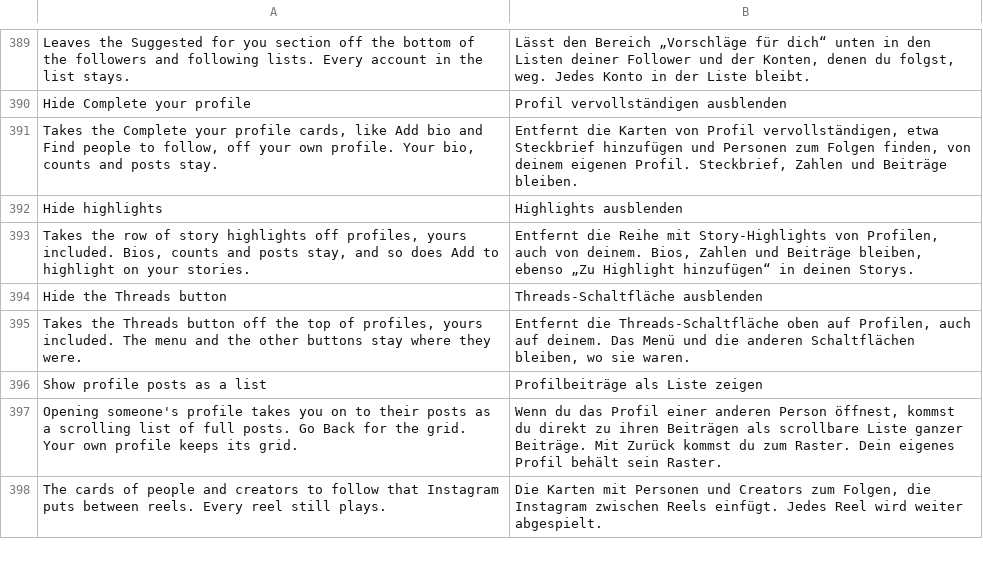
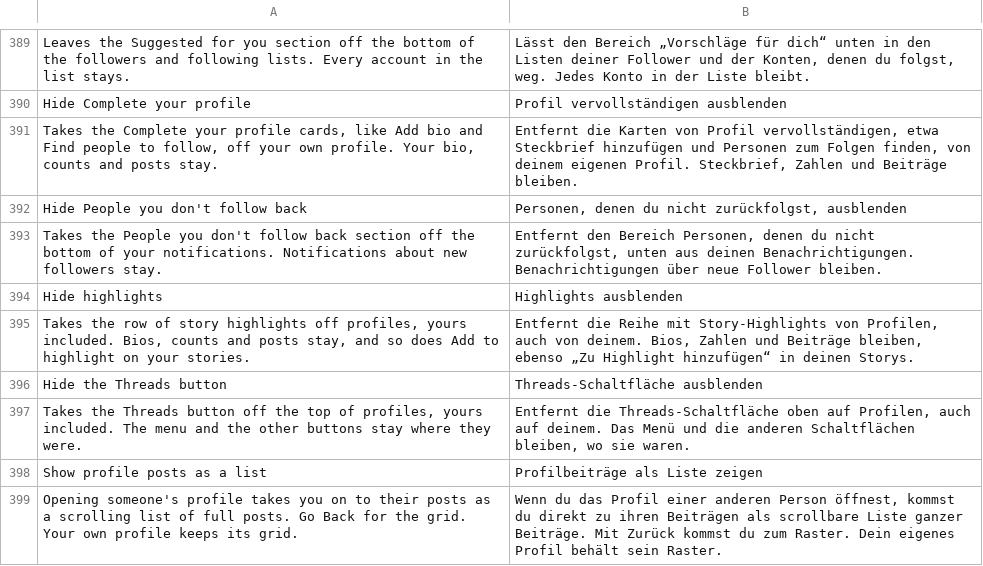
Before and after one commit to Aholicknight/HushGram, a TSV file: extensions/shared/library/src/main/l10n/de.tsv, drawn as a sheet; only a part is shown, gaps mark what is left out; the shorter side is filled out with more unchanged rows; the diff names each change by its address in the sheet, - before the commit and + after, or states it on an @@ line.

Commit message:
feat(profile): a switch to hide People you don't follow back
Hide suggested people on profiles gets a fourth switch under Profiles,
off to start. The People you don't follow back section under your
notifications, with a Follow back button on each account, is a
suggestion unit of its own: the notifications' parser reads its
accounts under the follow_backs key into one list field of its model
(LX/081e.unsafeParseFromJson writing LX/028N.A0Q on 385611438), and
only the section's row builder reads it back, after a null check. Real
follow notifications are separate stories and never pass there, and no
existing switch reads the notifications, so it gets its own switch
rather than changing what one already does.

The hook hands the list to ProfileSuggestions right before the write,
on the write's own label since the parser's loop lands there, and a
null answer reads as a reply without those accounts, so no header,
rows or gap is built. Off, paused or unready, the list passes as it
came. Found on all seven 450 builds; a once contract added.

Refs #161

```diff
--- a/extensions/shared/library/src/main/l10n/de.tsv
+++ b/extensions/shared/library/src/main/l10n/de.tsv
+row 392: Hide People you don't follow back | Personen, denen du nicht zurückfolgst, ausblenden
+row 393: Takes the People you don't follow back section off the bottom of your notifications. Notifications about new followers stay. | Entfernt den Bereich Personen, denen du nicht zurückfolgst, unten aus deinen Benachrichtigungen. Benachrichtigungen über neue Follower bleiben.
```
Also changed, not shown: extensions/shared/library/src/main/l10n/es.tsv, extensions/shared/library/src/main/l10n/in.tsv, 18 other files.
